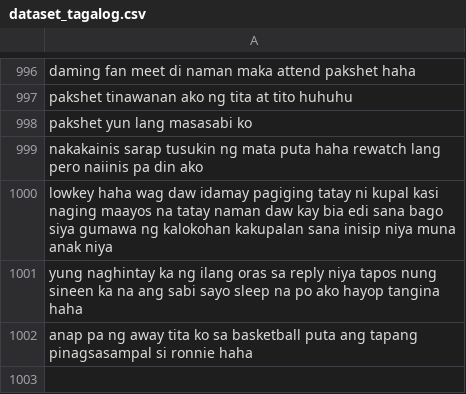
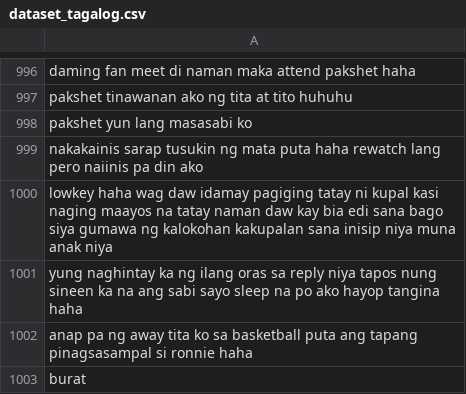
Before and after one commit to lalanglarano/TAKLUBAN-FILIPINO-NATIVE-LANGUAGE-PROFANE-DETECTION, a CSV file: dataset/dataset_tagalog.csv, drawn as a sheet; only a part is shown, gaps mark what is left out.

```diff
--- a/dataset/dataset_tagalog.csv
+++ b/dataset/dataset_tagalog.csv
@@ -1002 +1002,2 @@ yung naghintay ka ng ilang oras sa reply niya tapos nung sineen ka na ang sabi s
 anap pa ng away tita ko sa basketball puta ang tapang pinagsasampal si ronnie haha
+burat
```
Also changed, not shown: dataset/dataset_bikol.csv, dataset/dataset_cebuano.csv, 2 other files.
